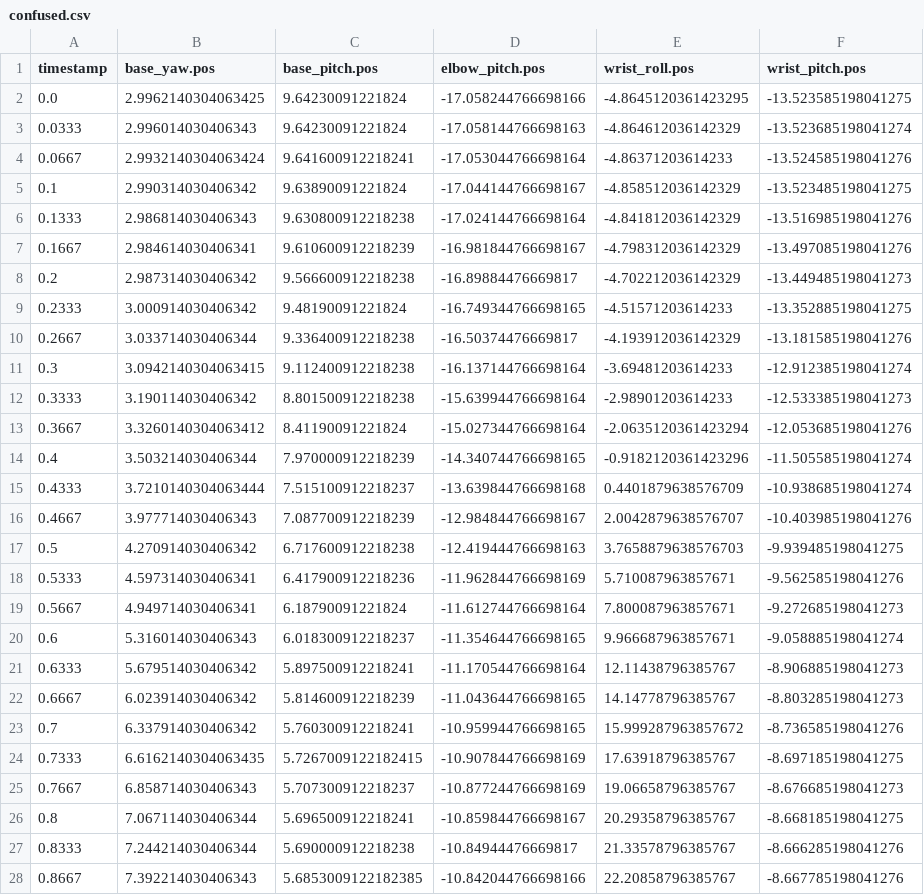
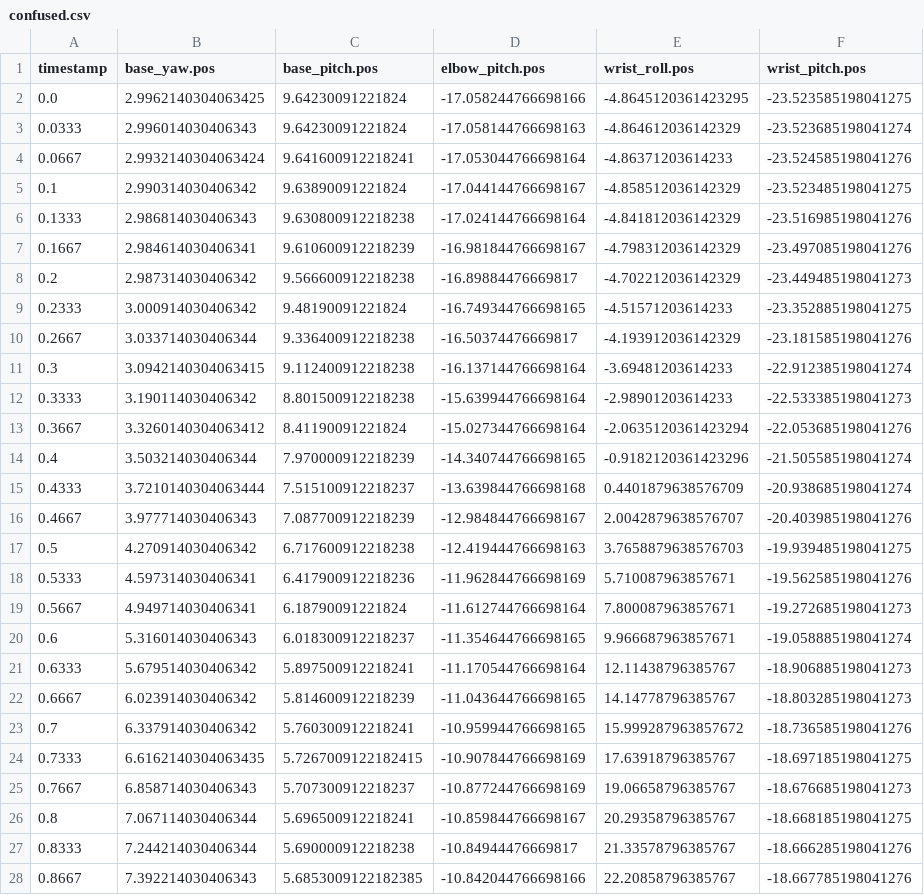
Before and after one commit to autonomous-ai/ai-lamp-lumi, a CSV file: lelamp/recordings/confused.csv, drawn as a sheet; only a part is shown; the diff covers the shown part only.

```diff
--- a/lelamp/recordings/confused.csv
+++ b/lelamp/recordings/confused.csv
@@ -1,28 +1,28 @@
 timestamp,base_yaw.pos,base_pitch.pos,elbow_pitch.pos,wrist_roll.pos,wrist_pitch.pos
-0.0,2.9962140304063425,9.64230091221824,-17.058244766698166,-4.8645120361423295,-13.523585198041275
-0.0333,2.996014030406343,9.64230091221824,-17.058144766698163,-4.864612036142329,-13.523685198041274
-0.0667,2.9932140304063424,9.641600912218241,-17.053044766698164,-4.86371203614233,-13.524585198041276
-0.1,2.990314030406342,9.63890091221824,-17.044144766698167,-4.858512036142329,-13.523485198041275
-0.1333,2.986814030406343,9.630800912218238,-17.024144766698164,-4.841812036142329,-13.516985198041276
-0.1667,2.984614030406341,9.610600912218239,-16.981844766698167,-4.798312036142329,-13.497085198041276
-0.2,2.987314030406342,9.566600912218238,-16.89884476669817,-4.702212036142329,-13.449485198041273
-0.2333,3.000914030406342,9.48190091221824,-16.749344766698165,-4.51571203614233,-13.352885198041275
-0.2667,3.033714030406344,9.336400912218238,-16.50374476669817,-4.193912036142329,-13.181585198041276
-0.3,3.0942140304063415,9.112400912218238,-16.137144766698164,-3.69481203614233,-12.912385198041274
-0.3333,3.190114030406342,8.801500912218238,-15.639944766698164,-2.98901203614233,-12.533385198041273
-0.3667,3.3260140304063412,8.41190091221824,-15.027344766698164,-2.0635120361423294,-12.053685198041276
-0.4,3.503214030406344,7.970000912218239,-14.340744766698165,-0.9182120361423296,-11.505585198041274
-0.4333,3.7210140304063444,7.515100912218237,-13.639844766698168,0.4401879638576709,-10.938685198041274
-0.4667,3.977714030406343,7.087700912218239,-12.984844766698167,2.0042879638576707,-10.403985198041276
-0.5,4.270914030406342,6.717600912218238,-12.419444766698163,3.7658879638576703,-9.939485198041275
-0.5333,4.597314030406341,6.417900912218236,-11.962844766698169,5.710087963857671,-9.562585198041276
-0.5667,4.949714030406341,6.18790091221824,-11.612744766698164,7.800087963857671,-9.272685198041273
-0.6,5.316014030406343,6.018300912218237,-11.354644766698165,9.966687963857671,-9.058885198041274
-0.6333,5.679514030406342,5.897500912218241,-11.170544766698164,12.11438796385767,-8.906885198041273
-0.6667,6.023914030406342,5.814600912218239,-11.043644766698165,14.14778796385767,-8.803285198041273
-0.7,6.337914030406342,5.760300912218241,-10.959944766698165,15.999287963857672,-8.736585198041276
-0.7333,6.6162140304063435,5.7267009122182415,-10.907844766698169,17.63918796385767,-8.697185198041275
-0.7667,6.858714030406343,5.707300912218237,-10.877244766698169,19.06658796385767,-8.676685198041273
-0.8,7.067114030406344,5.696500912218241,-10.859844766698167,20.29358796385767,-8.668185198041275
-0.8333,7.244214030406344,5.690000912218238,-10.84944476669817,21.33578796385767,-8.666285198041276
-0.8667,7.392214030406343,5.6853009122182385,-10.842044766698166,22.20858796385767,-8.667785198041276
+0.0,2.9962140304063425,9.64230091221824,-17.058244766698166,-4.8645120361423295,-23.523585198041275
+0.0333,2.996014030406343,9.64230091221824,-17.058144766698163,-4.864612036142329,-23.523685198041274
+0.0667,2.9932140304063424,9.641600912218241,-17.053044766698164,-4.86371203614233,-23.524585198041276
+0.1,2.990314030406342,9.63890091221824,-17.044144766698167,-4.858512036142329,-23.523485198041275
+0.1333,2.986814030406343,9.630800912218238,-17.024144766698164,-4.841812036142329,-23.516985198041276
+0.1667,2.984614030406341,9.610600912218239,-16.981844766698167,-4.798312036142329,-23.497085198041276
+0.2,2.987314030406342,9.566600912218238,-16.89884476669817,-4.702212036142329,-23.449485198041273
+0.2333,3.000914030406342,9.48190091221824,-16.749344766698165,-4.51571203614233,-23.352885198041275
+0.2667,3.033714030406344,9.336400912218238,-16.50374476669817,-4.193912036142329,-23.181585198041276
+0.3,3.0942140304063415,9.112400912218238,-16.137144766698164,-3.69481203614233,-22.912385198041274
+0.3333,3.190114030406342,8.801500912218238,-15.639944766698164,-2.98901203614233,-22.533385198041273
+0.3667,3.3260140304063412,8.41190091221824,-15.027344766698164,-2.0635120361423294,-22.053685198041276
+0.4,3.503214030406344,7.970000912218239,-14.340744766698165,-0.9182120361423296,-21.505585198041274
+0.4333,3.7210140304063444,7.515100912218237,-13.639844766698168,0.4401879638576709,-20.938685198041274
+0.4667,3.977714030406343,7.087700912218239,-12.984844766698167,2.0042879638576707,-20.403985198041276
+0.5,4.270914030406342,6.717600912218238,-12.419444766698163,3.7658879638576703,-19.939485198041275
+0.5333,4.597314030406341,6.417900912218236,-11.962844766698169,5.710087963857671,-19.562585198041276
+0.5667,4.949714030406341,6.18790091221824,-11.612744766698164,7.800087963857671,-19.272685198041273
+0.6,5.316014030406343,6.018300912218237,-11.354644766698165,9.966687963857671,-19.058885198041274
+0.6333,5.679514030406342,5.897500912218241,-11.170544766698164,12.11438796385767,-18.906885198041273
+0.6667,6.023914030406342,5.814600912218239,-11.043644766698165,14.14778796385767,-18.803285198041273
+0.7,6.337914030406342,5.760300912218241,-10.959944766698165,15.999287963857672,-18.736585198041276
+0.7333,6.6162140304063435,5.7267009122182415,-10.907844766698169,17.63918796385767,-18.697185198041275
+0.7667,6.858714030406343,5.707300912218237,-10.877244766698169,19.06658796385767,-18.676685198041273
+0.8,7.067114030406344,5.696500912218241,-10.859844766698167,20.29358796385767,-18.668185198041275
+0.8333,7.244214030406344,5.690000912218238,-10.84944476669817,21.33578796385767,-18.666285198041276
+0.8667,7.392214030406343,5.6853009122182385,-10.842044766698166,22.20858796385767,-18.667785198041276
```
Also changed, not shown: 94 edited cells elsewhere in this file, lelamp/recordings/curious.csv, lelamp/recordings/music_groove.csv, 22 other files.
